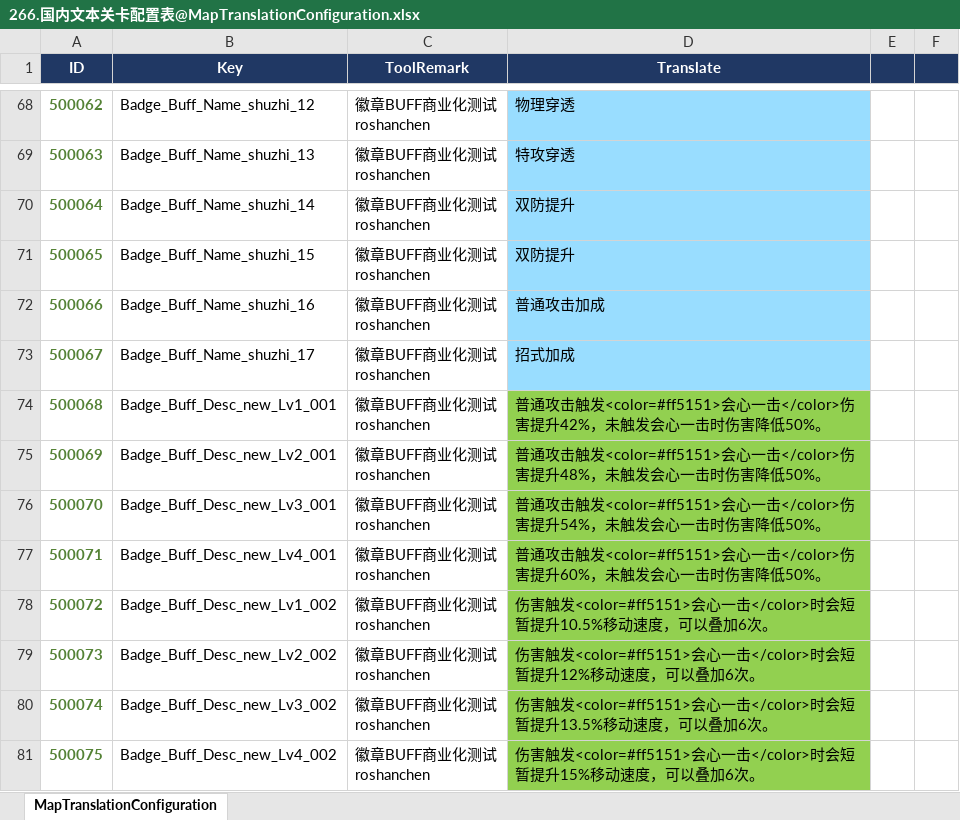
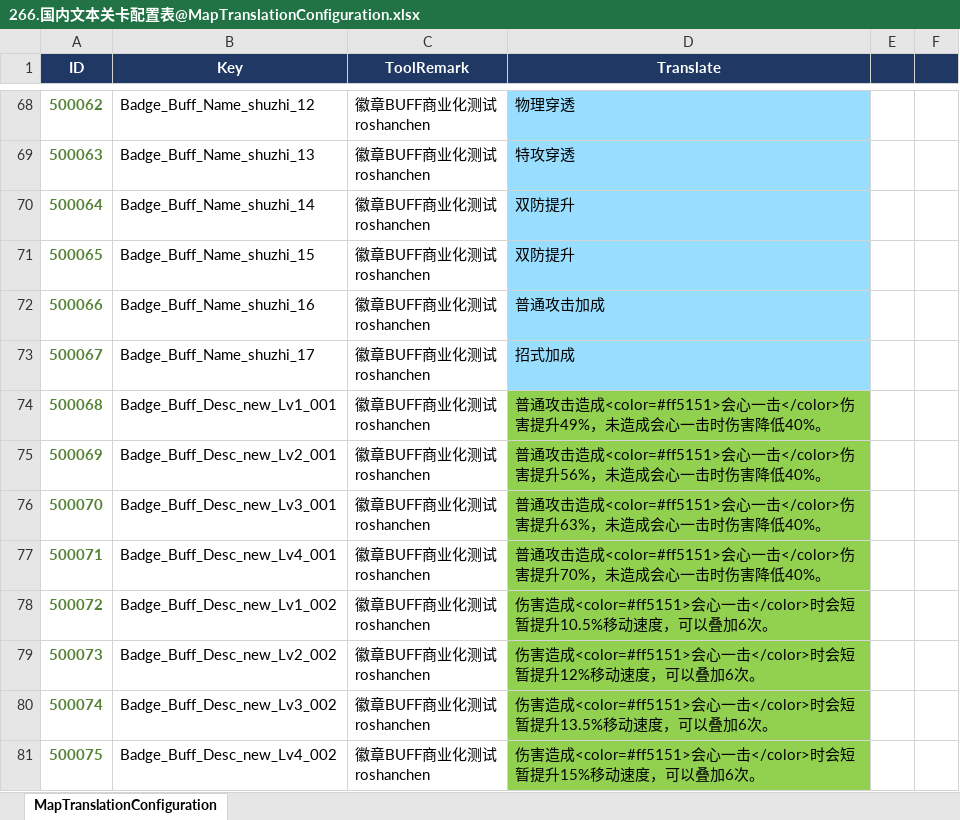
Before and after one commit to sorryzcc/MainlandTrunksensitiveResults, an Excel workbook: 266.国内文本关卡配置表@MapTranslationConfiguration.xlsx, sheet MapTranslationConfiguration, drawn as a sheet; only a part is shown, gaps mark what is left out; values as stored, in another font and other column widths than the file's, no borders; conditional formats not drawn; the diff covers the shown part only; the diff names each change by its address in the sheet, - before the commit and + after, or states it on an @@ line.

```diff
--- a/266.国内文本关卡配置表@MapTranslationConfiguration.xlsx (sheet MapTranslationConfiguration)
+++ b/266.国内文本关卡配置表@MapTranslationConfiguration.xlsx (sheet MapTranslationConfiguration)
-D74 (Translate): 普通攻击触发<color=#ff5151>会心一击</color>伤害提升42%，未触发会心一击时伤害降低50%。
+D74 (Translate): 普通攻击造成<color=#ff5151>会心一击</color>伤害提升49%，未造成会心一击时伤害降低40%。
-D75 (Translate): 普通攻击触发<color=#ff5151>会心一击</color>伤害提升48%，未触发会心一击时伤害降低50%。
+D75 (Translate): 普通攻击造成<color=#ff5151>会心一击</color>伤害提升56%，未造成会心一击时伤害降低40%。
-D76 (Translate): 普通攻击触发<color=#ff5151>会心一击</color>伤害提升54%，未触发会心一击时伤害降低50%。
+D76 (Translate): 普通攻击造成<color=#ff5151>会心一击</color>伤害提升63%，未造成会心一击时伤害降低40%。
-D77 (Translate): 普通攻击触发<color=#ff5151>会心一击</color>伤害提升60%，未触发会心一击时伤害降低50%。
+D77 (Translate): 普通攻击造成<color=#ff5151>会心一击</color>伤害提升70%，未造成会心一击时伤害降低40%。
-D78 (Translate): 伤害触发<color=#ff5151>会心一…
+D78 (Translate): 伤害造成<color=#ff5151>会心一…
-D79 (Translate): 伤害触发<color=#ff5151>会心一…
+D79 (Translate): 伤害造成<color=#ff5151>会心一…
-D80 (Translate): 伤害触发<color=#ff5151>会心一…
+D80 (Translate): 伤害造成<color=#ff5151>会心一…
-D81 (Translate): 伤害触发<color=#ff5151>会心一…
+D81 (Translate): 伤害造成<color=#ff5151>会心一…
```
Also changed, not shown: 4 added rows, 1 removed row, 92 edited cells, cell formats and row numbers in column A elsewhere in this sheet, 266.国内文本战斗配置表@BattleTranslationConfiguration.xlsx, 266.国内文本系统配置表@SystemTranslationConfiguration.xlsx, 9 other files.
